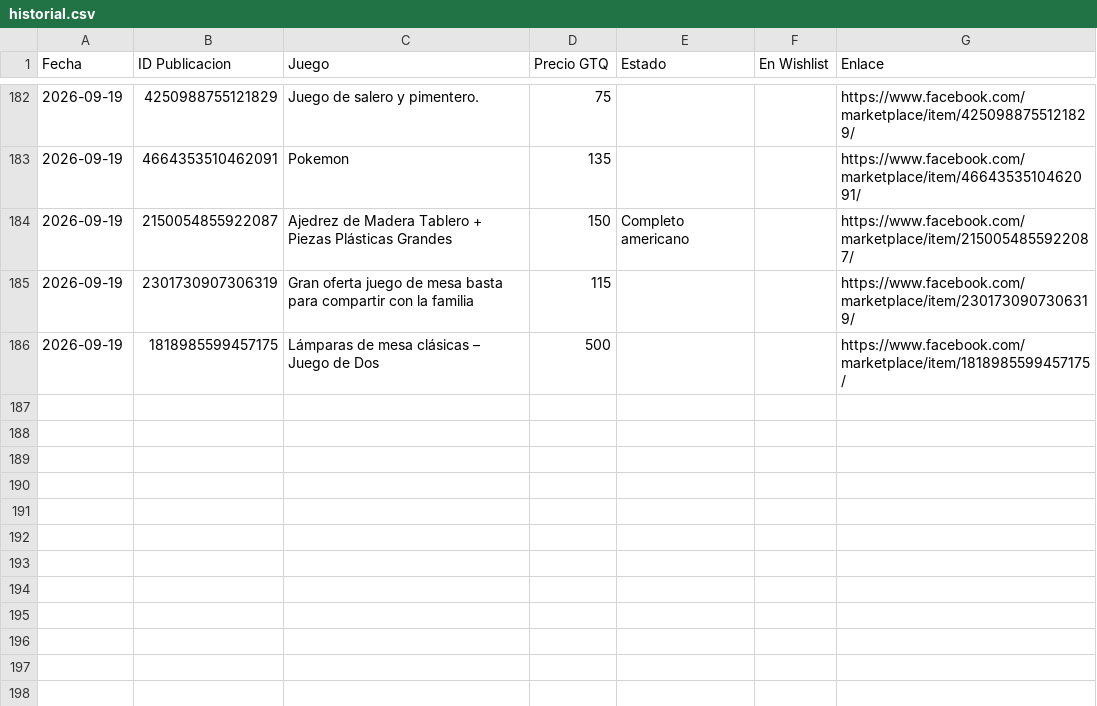
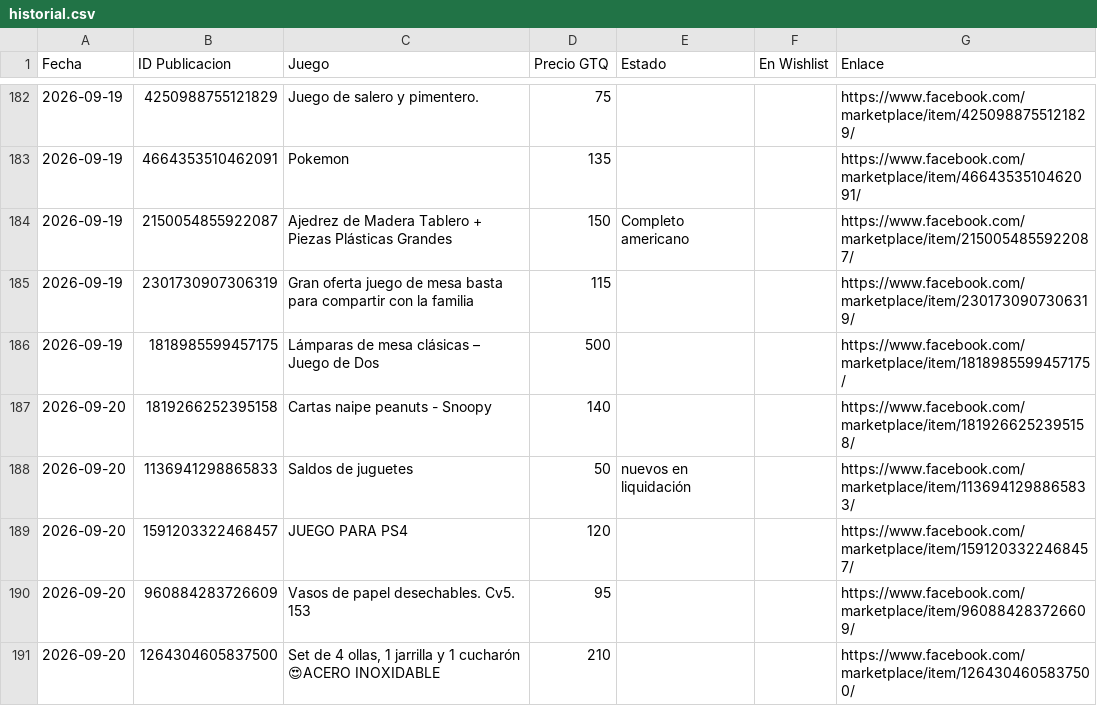
Before and after one commit to Josecito1002/boardgames-tracker, a CSV file: historial.csv, drawn as a sheet; only a part is shown, gaps mark what is left out.

```diff
--- a/historial.csv
+++ b/historial.csv
@@ -186 +186,6 @@ Fecha,ID Publicacion,Juego,Precio GTQ,Estado,En Wishlist,Enlace
 2026-09-19,1818985599457175,Lámparas de mesa clásicas – Juego de Dos,500,,,https://www.facebook.com/marketplace/item/1818985599457175/
+2026-09-20,1819266252395158,Cartas naipe peanuts - Snoopy,140,,,https://www.facebook.com/marketplace/item/1819266252395158/
+2026-09-20,1136941298865833,Saldos de juguetes,50,nuevos en liquidación,,https://www.facebook.com/marketplace/item/1136941298865833/
+2026-09-20,1591203322468457,JUEGO PARA PS4,120,,,https://www.facebook.com/marketplace/item/1591203322468457/
+2026-09-20,960884283726609,Vasos de papel desechables. Cv5. 153,95,,,https://www.facebook.com/marketplace/item/960884283726609/
+2026-09-20,1264304605837500,"Set de 4 ollas, 1 jarrilla y 1 cucharón 😍ACERO INOXIDABLE",210,,,https://www.facebook.com/marketplace/item/1264304605837500/
```
Also changed, not shown: 1 other file.
